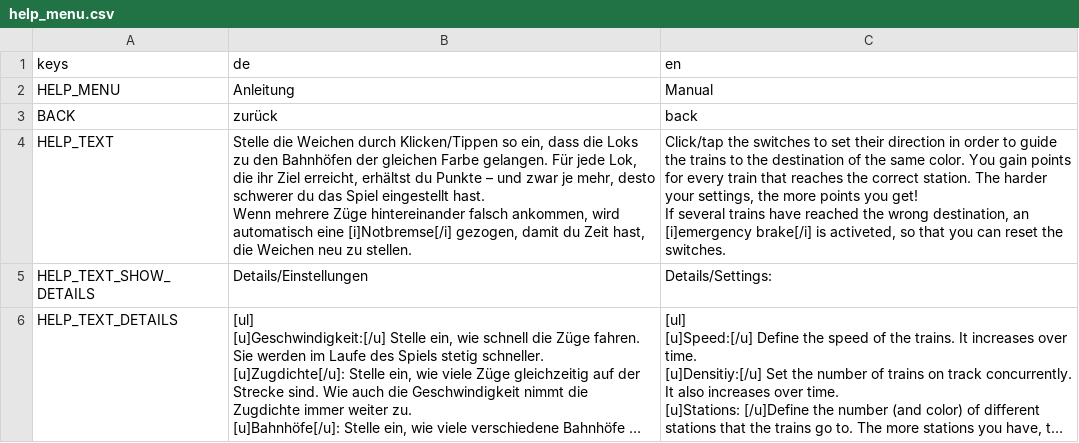
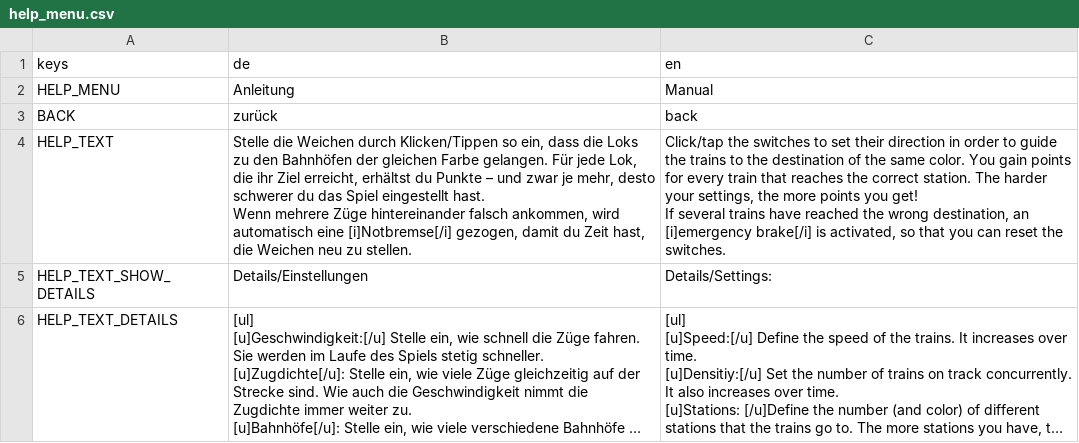
Before and after one commit to JanKoelzer/weichensteller, a CSV file: translations/help_menu.csv, drawn as a sheet; long unchanged cells end in ….

```diff
--- a/translations/help_menu.csv
+++ b/translations/help_menu.csv
@@ -3,5 +3,5 @@ HELP_MENU,Anleitung,Manual
 BACK,zurück,back
-HELP_TEXT,"Stelle die Weichen durch Klicken/Tippen so ein, dass die Loks zu den Bahnhöfen der gleichen Farbe gelangen. Für jede Lok, die ihr Ziel erreicht, erhältst du Punkte – und zwar je mehr, desto schwerer du das Spiel eingestellt hast.
-Wenn mehrere Züge hintereinander falsch ankommen, wird automatisch eine [i]Notbremse[/i] gezogen, damit du Zeit hast, die Weichen neu zu stellen.","Click/tap the switches to set their direction in order to guide the trains to the destination of the same color. You gain points for every train that reaches the correct station. The harder your settings, the more points you get!
-If several trains have reached the wrong destination, an [i]emergency brake[/i] is activeted, so that you can reset the switches."
+HELP_TEXT,"Stelle die Weichen durch Klicken/Tippen so ein, dass die Loks zu den Bahnhöfen der gleichen Farbe gelangen. Für jede Lok, die ihr Ziel erreicht, erhältst du Punkte – und zwar je mehr, desto schwerer du das Spiel eingestellt hast.
+Wenn mehrere Züge hintereinander falsch ankommen, wird automatisch eine [i]Notbremse[/i] gezogen, damit du Zeit hast, die Weichen neu zu stellen.","Click/tap the switches to set their direction in order to guide the trains to the destination of the same color. You gain points for every train that reaches the correct station. The harder your settings, the more points you get!
+If several trains have reached the wrong destination, an [i]emergency brake[/i] is activated, so that you can reset the switches."
 HELP_TEXT_SHOW_DETAILS,Details/Einstellungen,Details/Settings:
```
Also changed, not shown: translations/credits_menu.csv, translations/game_view.csv, 8 other files.
